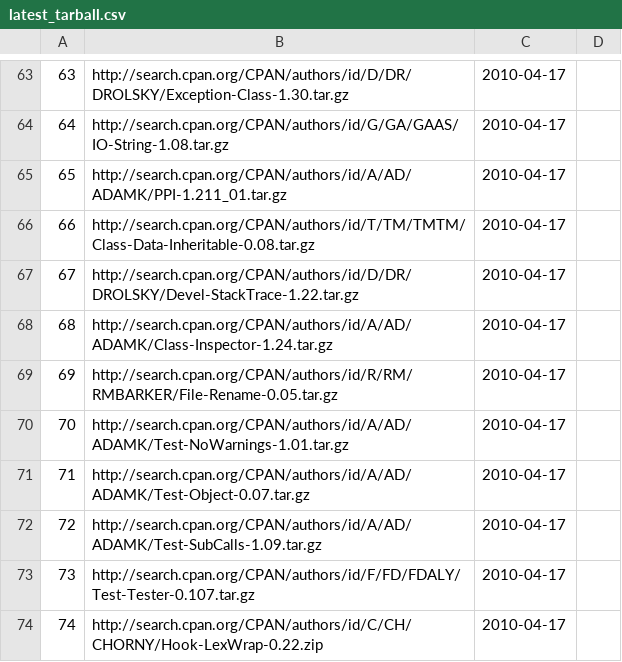
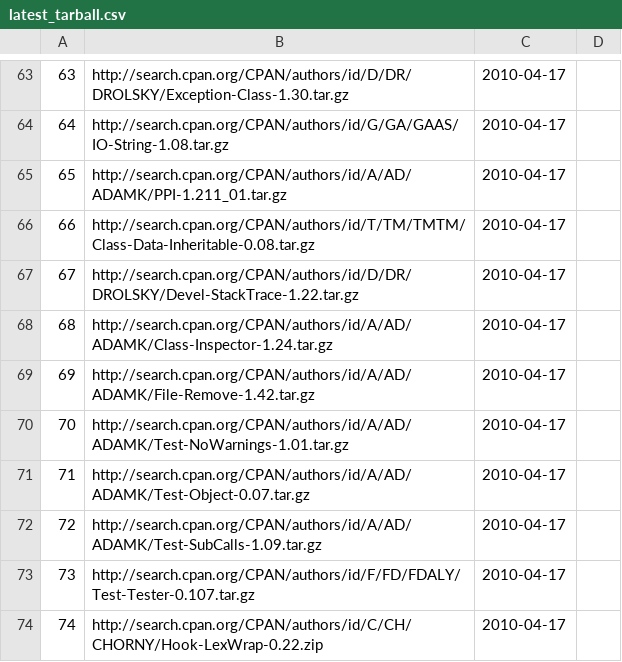
Before and after one commit to troywill/shilohSchema, a CSV file: 2010_spring/csv/latest_tarball.csv, drawn as a sheet; only a part is shown, gaps mark what is left out.

```diff
--- a/2010_spring/csv/latest_tarball.csv
+++ b/2010_spring/csv/latest_tarball.csv
@@ -68,3 +68,3 @@
 68,http://search.cpan.org/CPAN/authors/id/A/AD/ADAMK/Class-Inspector-1.24.tar.gz,2010-04-17
-69,http://search.cpan.org/CPAN/authors/id/R/RM/RMBARKER/File-Rename-0.05.tar.gz,2010-04-17
+69,http://search.cpan.org/CPAN/authors/id/A/AD/ADAMK/File-Remove-1.42.tar.gz,2010-04-17
 70,http://search.cpan.org/CPAN/authors/id/A/AD/ADAMK/Test-NoWarnings-1.01.tar.gz,2010-04-17
```
Also changed, not shown: 2010_spring/csv/webpages.csv, 4 other files.
